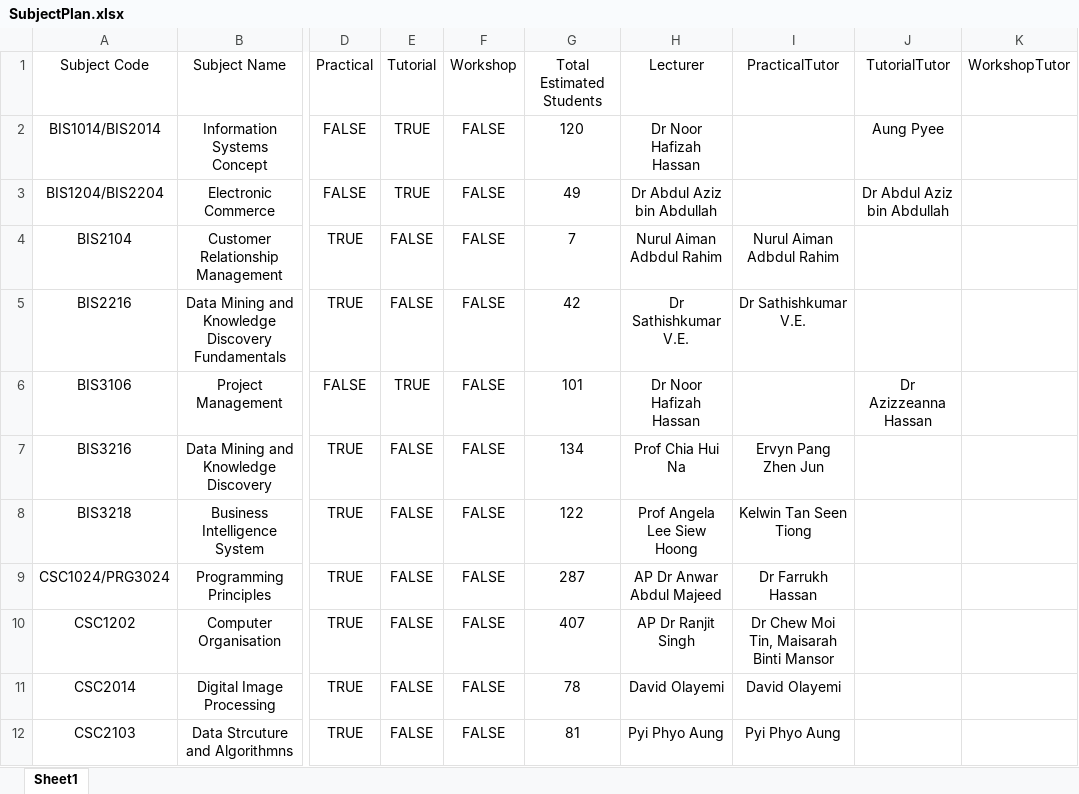
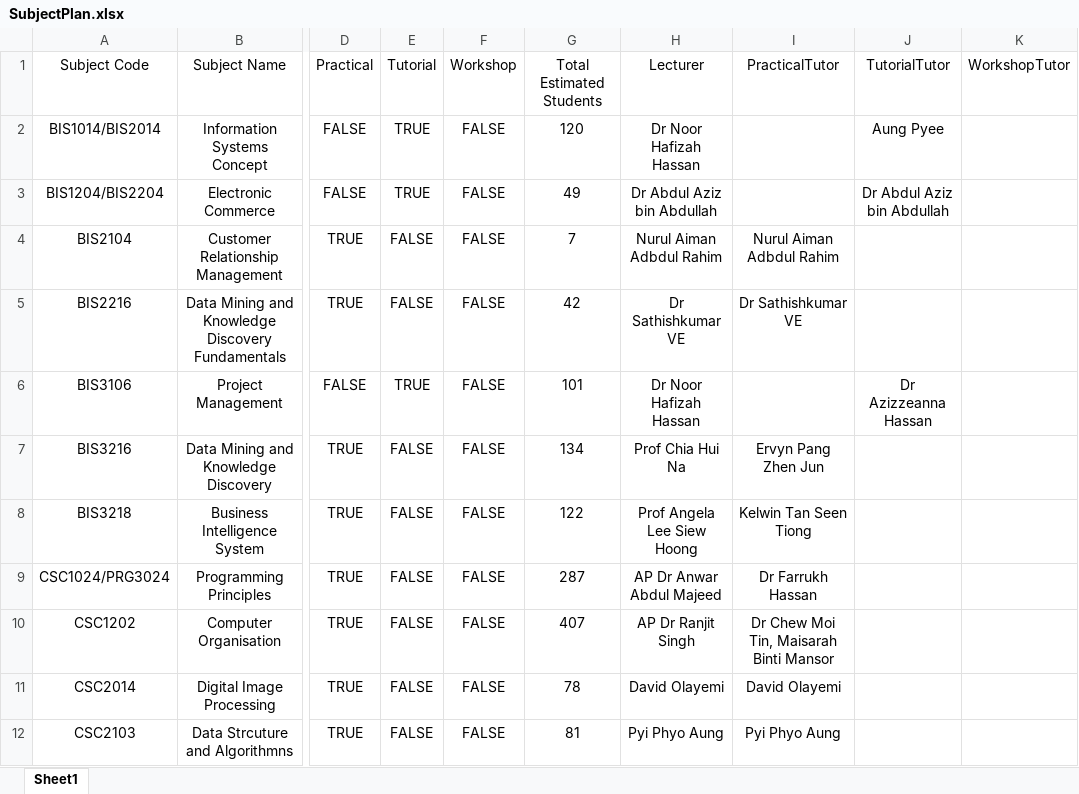
Before and after one commit to wzhaoxuan/CourseTimetableScheduler, an Excel workbook: src/main/resources/file/SubjectPlan.xlsx, sheet Sheet1, drawn as a sheet; only a part is shown, gaps mark what is left out; values as stored, in another font and other column widths than the file's, no borders; the diff names each change by its address in the sheet, - before the commit and + after, or states it on an @@ line.

```diff
--- a/src/main/resources/file/SubjectPlan.xlsx (sheet Sheet1)
+++ b/src/main/resources/file/SubjectPlan.xlsx (sheet Sheet1)
-H5 (Lecturer): Dr Sathishkumar V.E.
+H5 (Lecturer): Dr Sathishkumar VE
-I5 (PracticalTutor): Dr Sathishkumar V.E.
+I5 (PracticalTutor): Dr Sathishkumar VE
```
Also changed, not shown: 25 other files.
